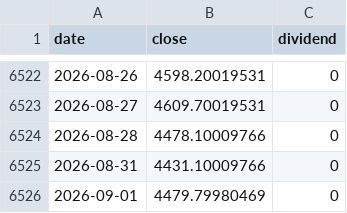
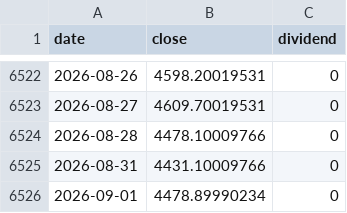
Before and after one commit to jinhoOps/stock-snowball, a CSV file: src/data/indices/gold.csv, drawn as a sheet; only a part is shown, gaps mark what is left out.

```diff
--- a/src/data/indices/gold.csv
+++ b/src/data/indices/gold.csv
@@ -6525,2 +6525,2 @@ date,close,dividend
 2026-08-31,4431.10009766,0
-2026-09-01,4479.79980469,0
+2026-09-01,4478.89990234,0
```
Also changed, not shown: src/data/indices/kosdaq.csv, src/data/indices/kospi.csv, 12 other files.
